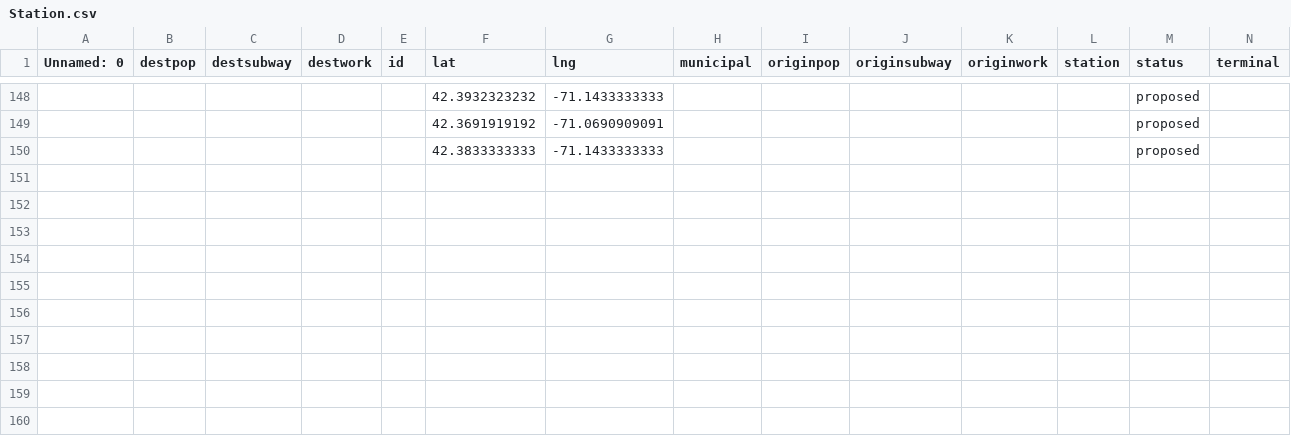
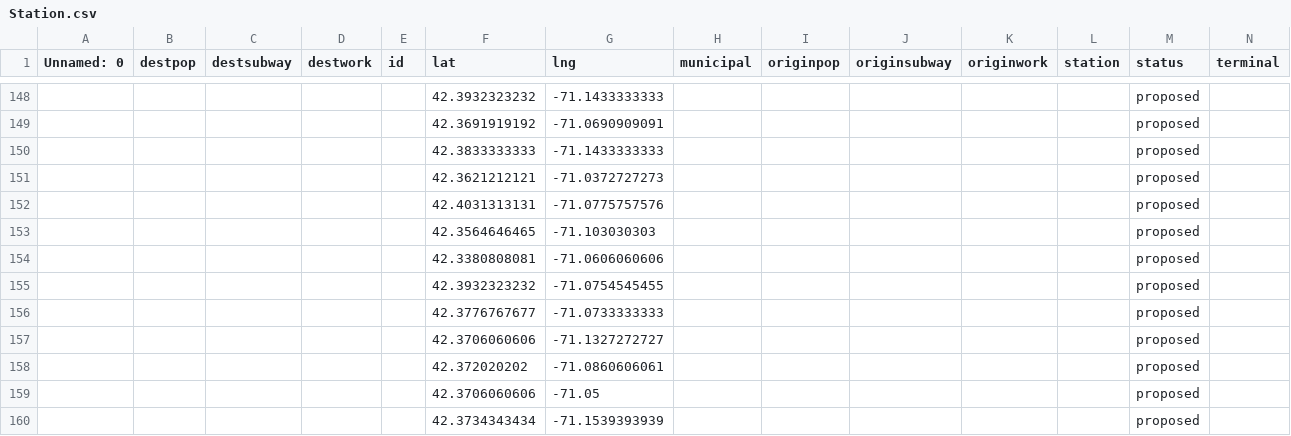
Before and after one commit to sbussmann/insight-bikeshare, a CSV file: Data/Boston/growing/Station.csv, drawn as a sheet; only a part is shown, gaps mark what is left out; the diff names each change by its address in the sheet, - before the commit and + after, or states it on an @@ line.

```diff
--- a/Data/Boston/growing/Station.csv
+++ b/Data/Boston/growing/Station.csv
+row 151:  |  |  |  |  | 42.3621212121 | -71.0372727273 |  |  |  |  |  | proposed
+row 152:  |  |  |  |  | 42.4031313131 | -71.0775757576 |  |  |  |  |  | proposed
+row 153:  |  |  |  |  | 42.3564646465 | -71.103030303 |  |  |  |  |  | proposed
+row 154:  |  |  |  |  | 42.3380808081 | -71.0606060606 |  |  |  |  |  | proposed
+row 155:  |  |  |  |  | 42.3932323232 | -71.0754545455 |  |  |  |  |  | proposed
+row 156:  |  |  |  |  | 42.3776767677 | -71.0733333333 |  |  |  |  |  | proposed
+row 157:  |  |  |  |  | 42.3706060606 | -71.1327272727 |  |  |  |  |  | proposed
+row 158:  |  |  |  |  | 42.372020202 | -71.0860606061 |  |  |  |  |  | proposed
+row 159:  |  |  |  |  | 42.3706060606 | -71.05 |  |  |  |  |  | proposed
+row 160:  |  |  |  |  | 42.3734343434 | -71.1539393939 |  |  |  |  |  | proposed
```
Also changed, not shown: Data/Boston/growing/Features.csv, Data/Boston/growing/nridesmap.csv, 8 other files.
